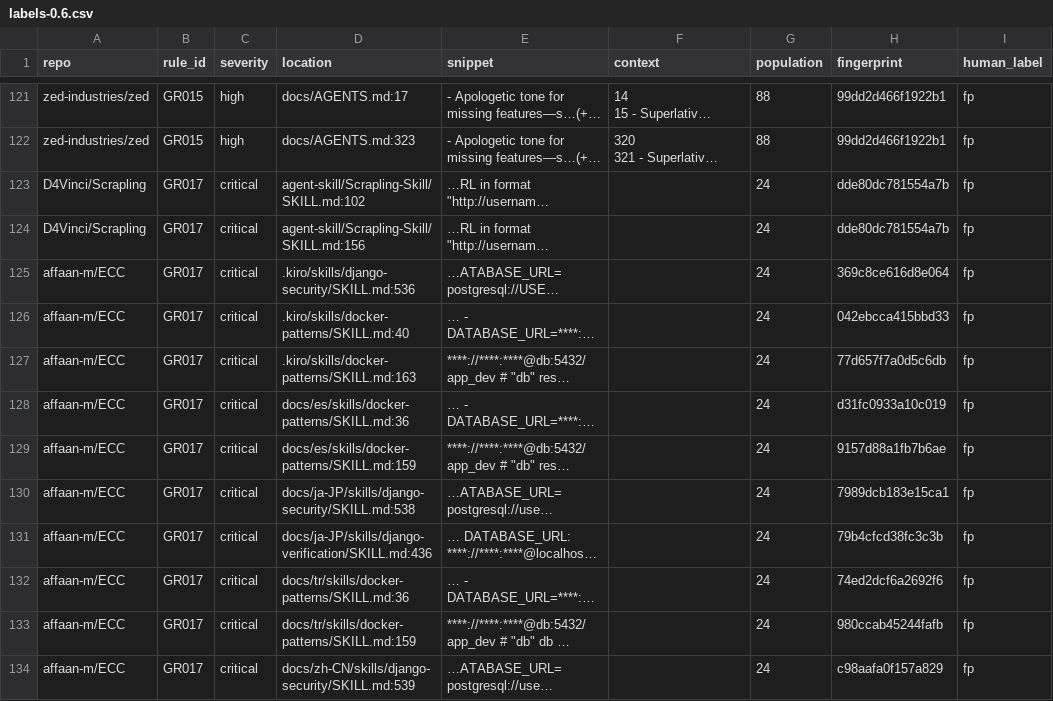
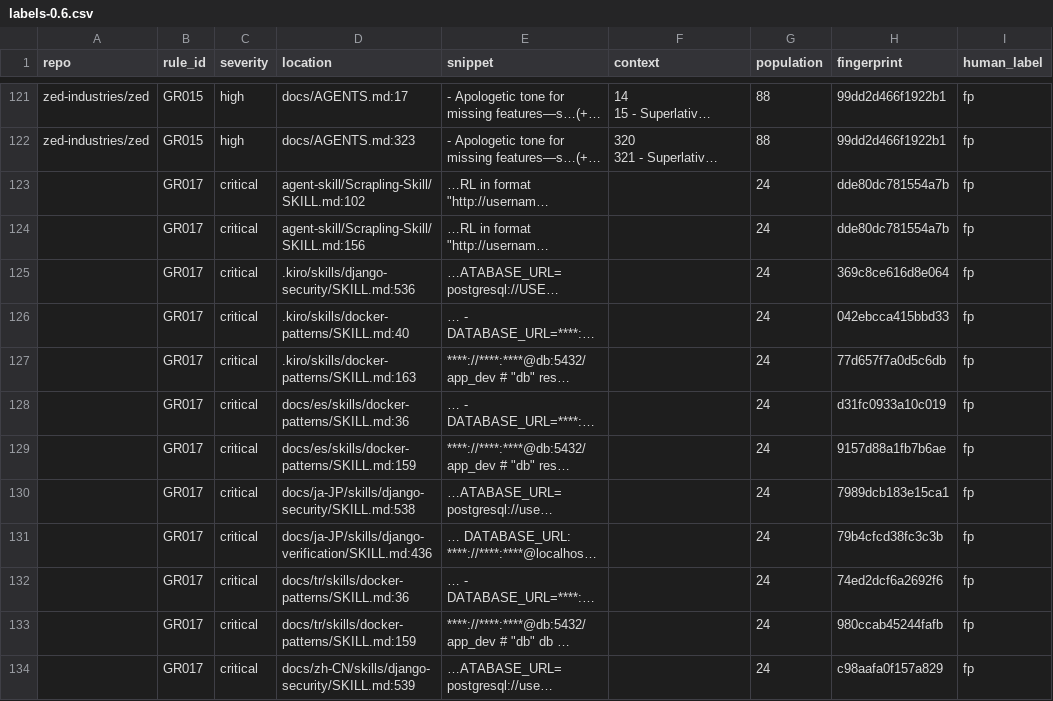
Before and after one commit to BardLaudian/ghostrules, a CSV file: bench/labels-0.6.csv, drawn as a sheet; only a part is shown, gaps mark what is left out; long unchanged cells end in …; the diff covers the shown part only; the diff names each change by its address in the sheet, - before the commit and + after, or states it on an @@ line.

Commit message:
fix: leave the repo column empty for secret rules in the label sheet

```diff
--- a/bench/labels-0.6.csv
+++ b/bench/labels-0.6.csv
-A123:A124 (repo): D4Vinci/Scrapling
+A123:A124 (repo): (empty)
-A125:A134 (repo): affaan-m/ECC
+A125:A134 (repo): (empty)
```
Also changed, not shown: 12 edited cells elsewhere in this file, 1 other file.
